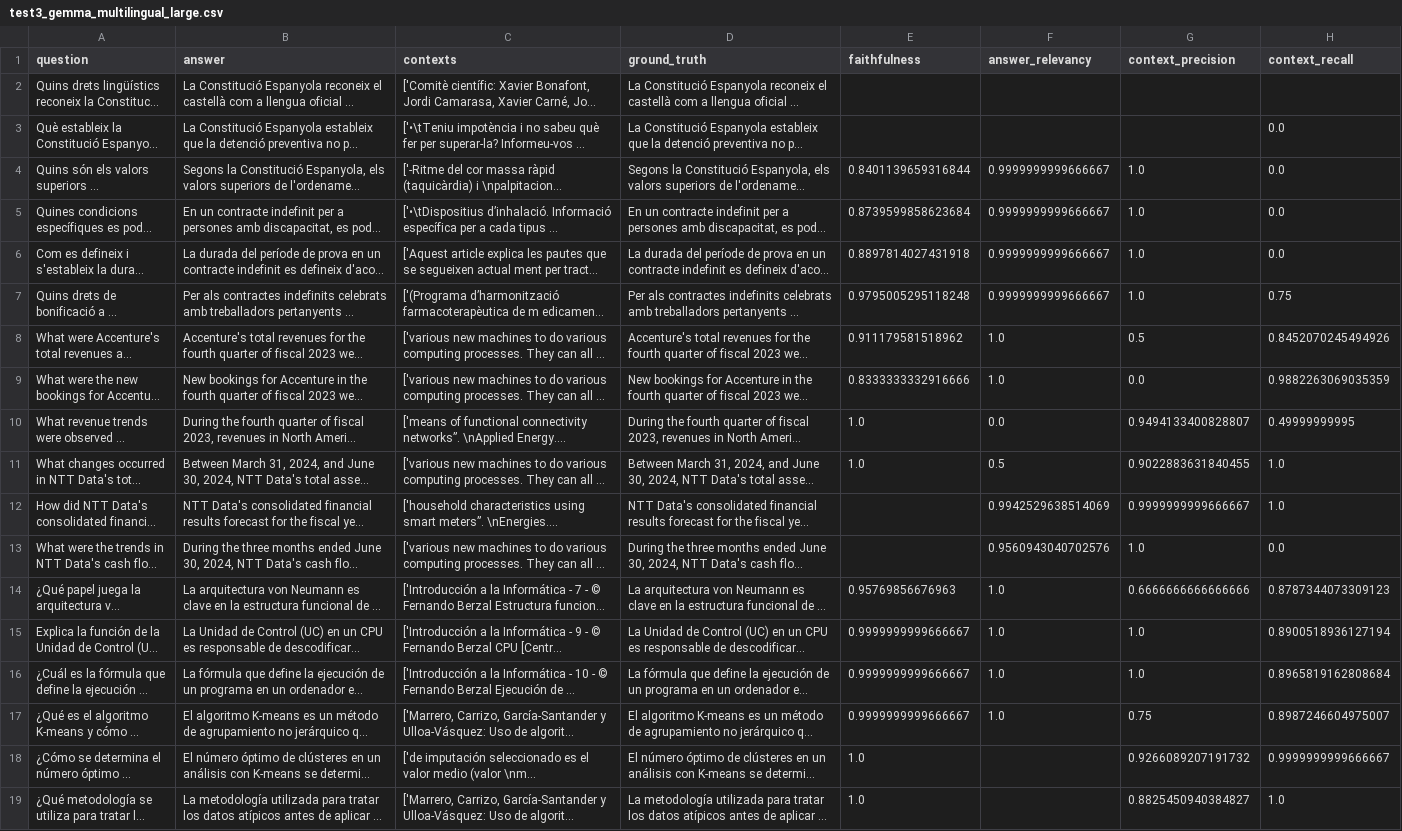
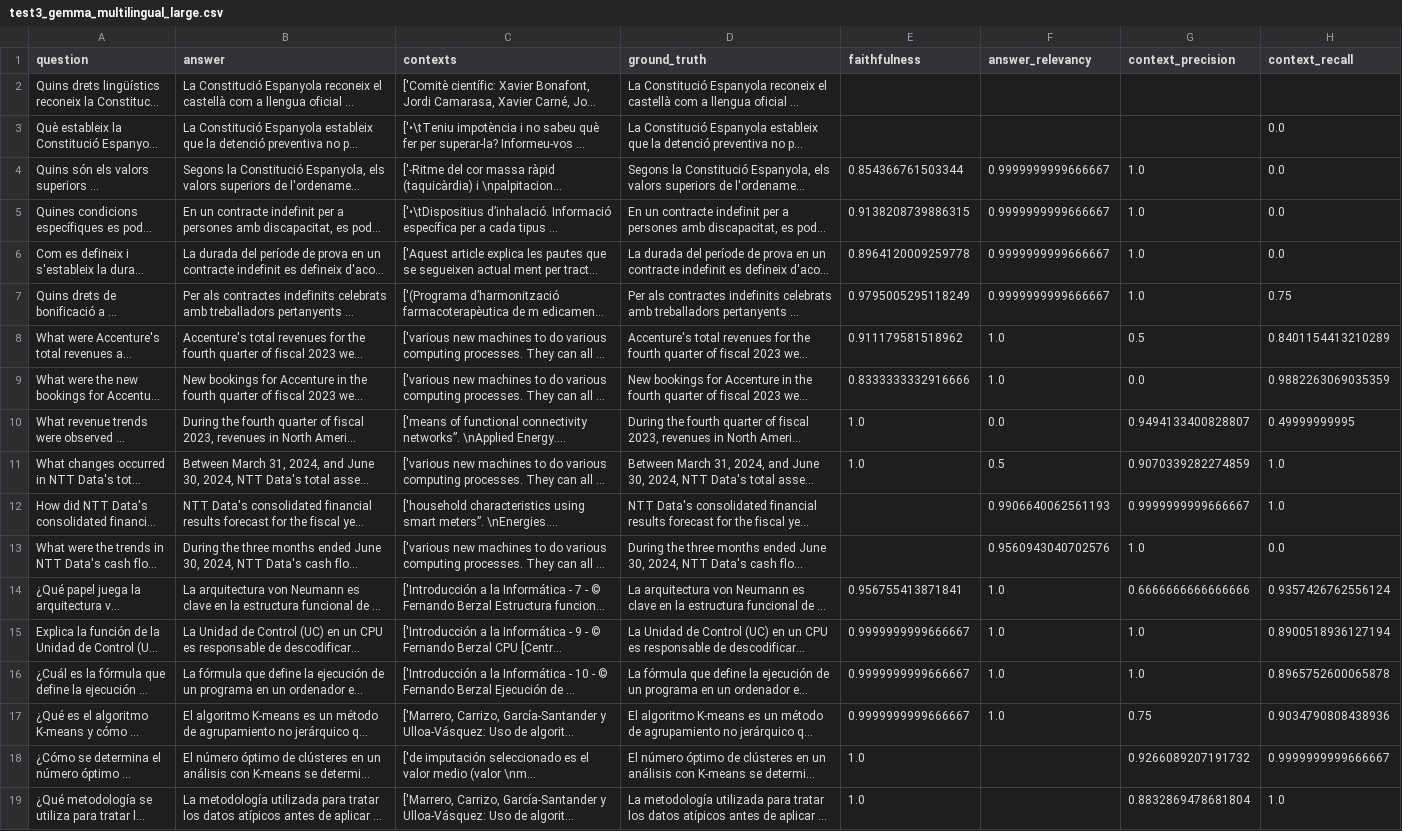
Before and after one commit to Luisbp27/documentQuestionAnswering, a CSV file: testing/test3/llm/test3_gemma_multilingual_large.csv, drawn as a sheet; long unchanged cells end in …; the diff names each change by its address in the sheet, - before the commit and + after, or states it on an @@ line.

```diff
--- a/testing/test3/llm/test3_gemma_multilingual_large.csv
+++ b/testing/test3/llm/test3_gemma_multilingual_large.csv
-E4 (faithfulness): 0.8401139659316844
+E4 (faithfulness): 0.854366761503344
-E5 (faithfulness): 0.8739599858623684
+E5 (faithfulness): 0.9138208739886315
-E6 (faithfulness): 0.8897814027431918
+E6 (faithfulness): 0.8964120009259778
-E7 (faithfulness): 0.9795005295118248
+E7 (faithfulness): 0.9795005295118249
-H8 (context_recall): 0.8452070245494926
+H8 (context_recall): 0.8401154413210289
-G11 (context_precision): 0.9022883631840455
+G11 (context_precision): 0.9070339282274859
-F12 (answer_relevancy): 0.9942529638514069
+F12 (answer_relevancy): 0.9906640062561193
-E14 (faithfulness): 0.95769856676963
+E14 (faithfulness): 0.956755413871841
-H14 (context_recall): 0.8787344073309123
+H14 (context_recall): 0.9357426762556124
-H16 (context_recall): 0.8965819162808684
+H16 (context_recall): 0.8965752600065878
-H17 (context_recall): 0.8987246604975007
+H17 (context_recall): 0.9034790808438936
-G19 (context_precision): 0.8825450940384827
+G19 (context_precision): 0.8832869478681804
```
Also changed, not shown: testing/test3/llm/test3_llama3_multilingual_large.csv, testing/test3/llm/test3_mistral_multilingual_large.csv, 23 other files.
